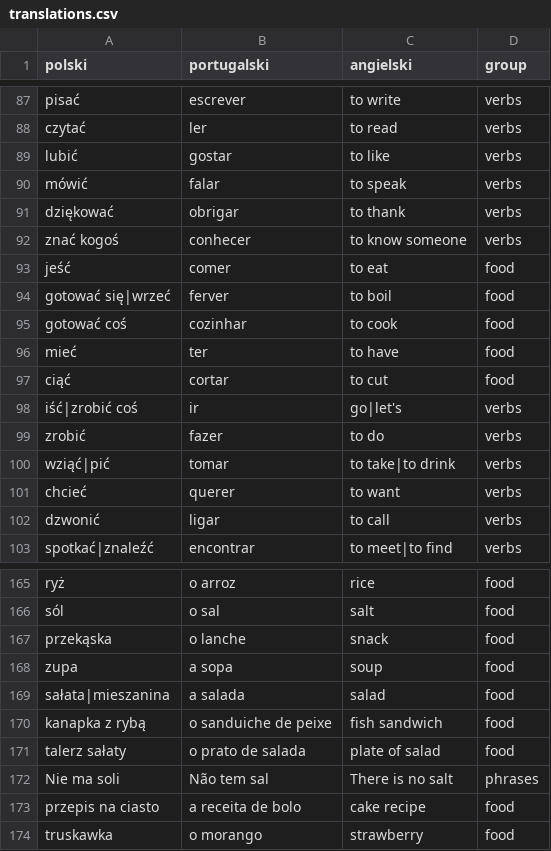
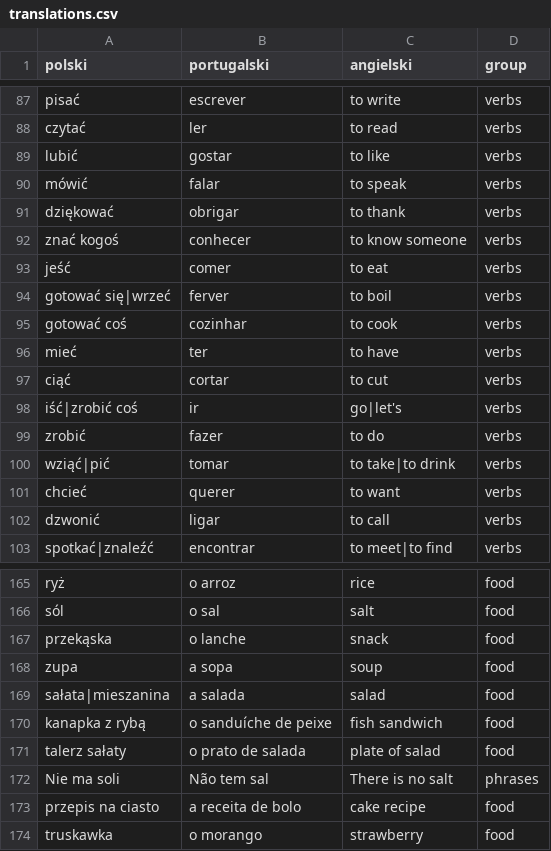
Before and after one commit to BStalewski/bomdia, a CSV file: src/translations.csv, drawn as a sheet; only a part is shown, gaps mark what is left out.

Commit message:
Small changes in translations

```diff
--- a/src/translations.csv
+++ b/src/translations.csv
@@ -92,7 +92,7 @@ dziękować;obrigar;to thank;verbs
 znać kogoś;conhecer;to know someone;verbs
-jeść;comer;to eat;food
-gotować się|wrzeć;ferver;to boil;food
-gotować coś;cozinhar;to cook;food
-mieć;ter;to have;food
-ciąć;cortar;to cut;food
+jeść;comer;to eat;verbs
+gotować się|wrzeć;ferver;to boil;verbs
+gotować coś;cozinhar;to cook;verbs
+mieć;ter;to have;verbs
+ciąć;cortar;to cut;verbs
 iść|zrobić coś;ir;go|let's;verbs
@@ -169,3 +169,3 @@ zupa;a sopa;soup;food
 sałata|mieszanina;a salada;salad;food
-kanapka z rybą;o sanduiche de peixe;fish sandwich;food
+kanapka z rybą;o sanduíche de peixe;fish sandwich;food
 talerz sałaty;o prato de salada;plate of salad;food
```
